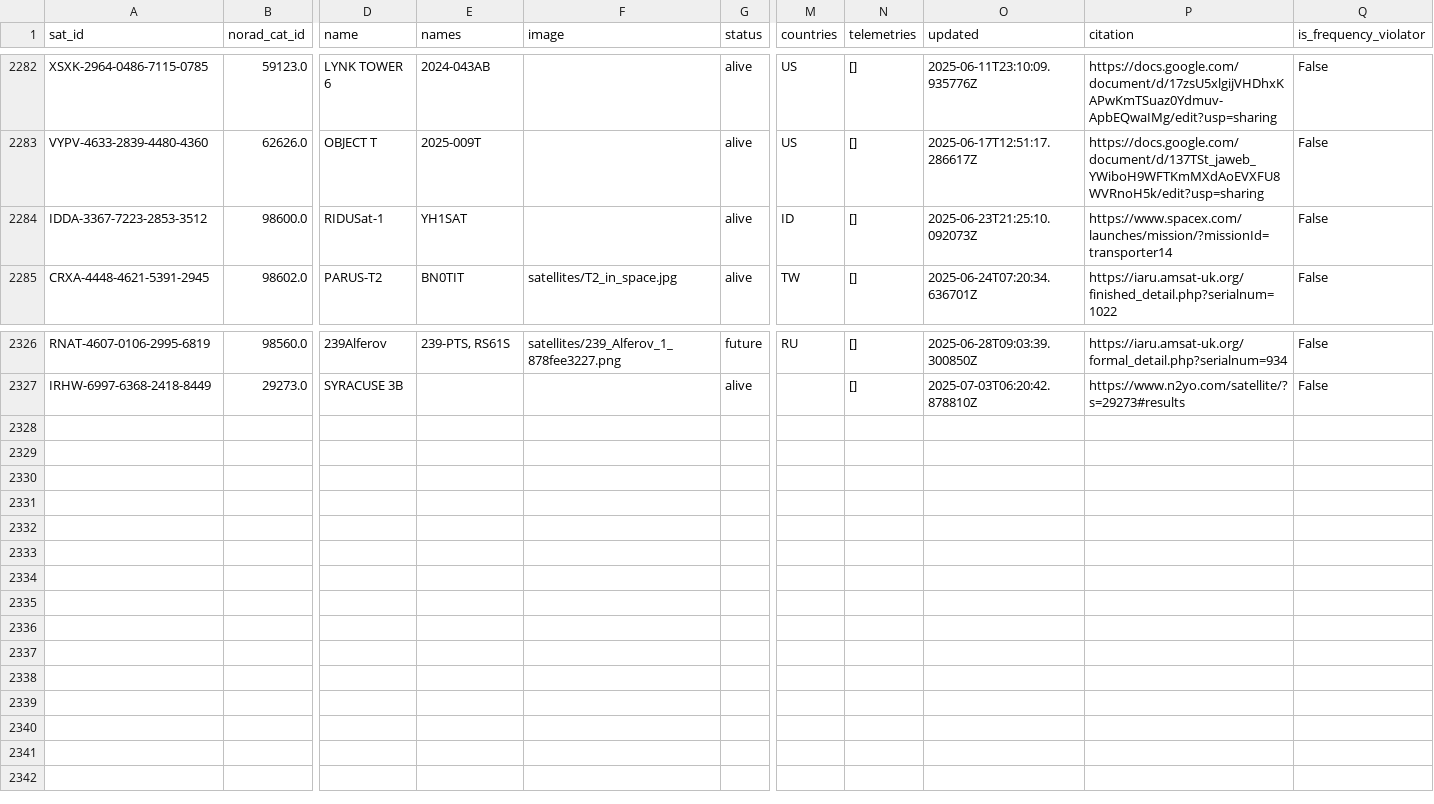
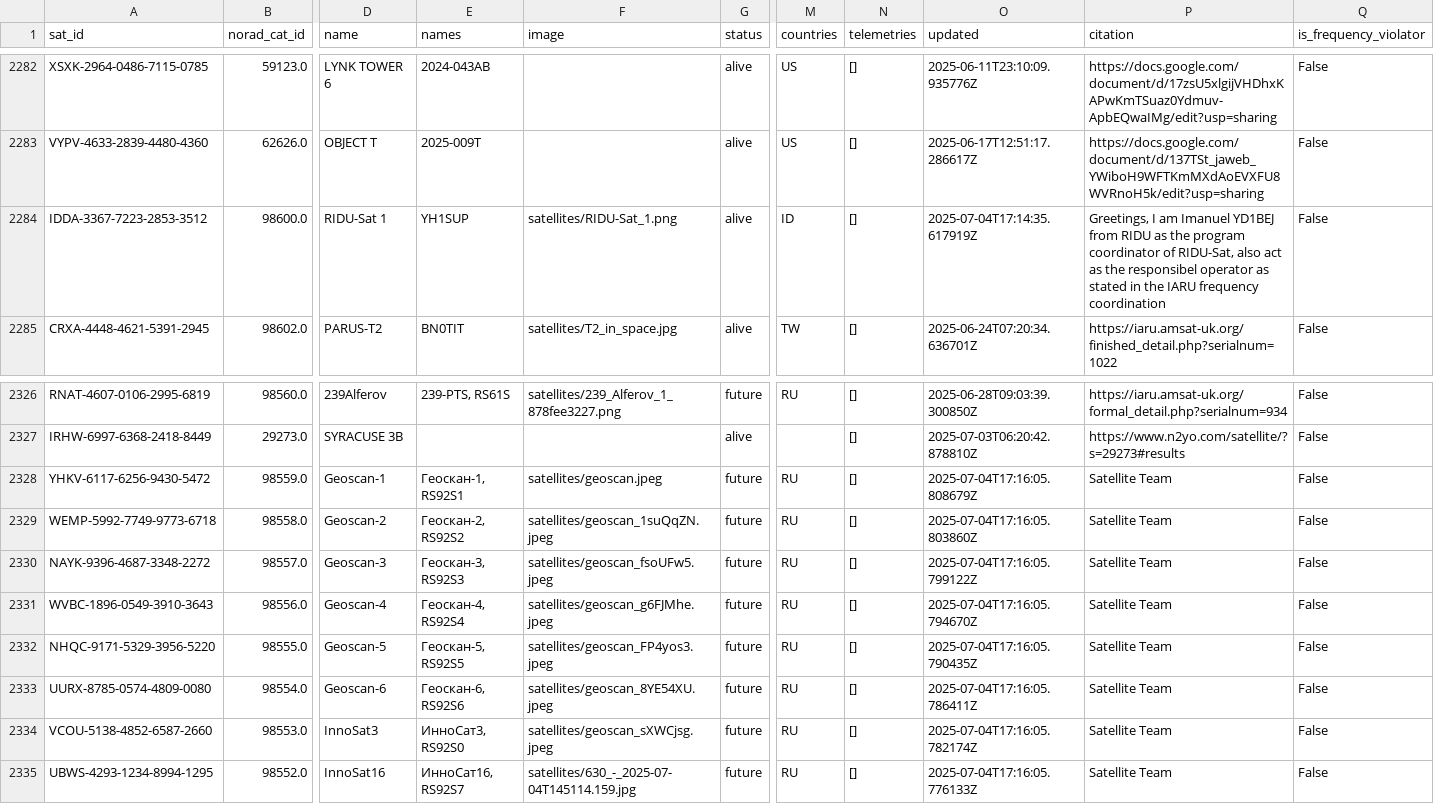
Before and after one commit to hyundotio/amateur-satellite-database, a CSV file: data/satnogs.csv, drawn as a sheet; only a part is shown, gaps mark what is left out; rows hold the shown columns only; the diff names each change by its address in the sheet, - before the commit and + after, or states it on an @@ line.

```diff
--- a/data/satnogs.csv
+++ b/data/satnogs.csv
-D2284 (name): RIDUSat-1
+D2284 (name): RIDU-Sat 1
-E2284 (names): YH1SAT
+E2284 (names): YH1SUP
-F2284 (image): (empty)
+F2284 (image): satellites/RIDU-Sat_1.png
-O2284 (updated): 2025-06-23T21:25:10.092073Z
+O2284 (updated): 2025-07-04T17:14:35.617919Z
-P2284 (citation): https://www.spacex.com/launches/mission/?missionId=transporter14
+P2284 (citation): Greetings, I am Imanuel YD1BEJ from RIDU as the program coordinator of RIDU-Sat, also act as the responsibel operator as stated in the IARU frequency coordination
+row 2328: YHKV-6117-6256-9430-5472 | 98559.0 | Geoscan-1 | Геоскан-1, RS92S1 | satellites/geoscan.jpeg | future | RU | [] | 2025-07-04T17:16:05.808679Z | Satellite Team | False
+row 2329: WEMP-5992-7749-9773-6718 | 98558.0 | Geoscan-2 | Геоскан-2, RS92S2 | satellites/geoscan_1suQqZN.jpeg | future | RU | [] | 2025-07-04T17:16:05.803860Z | Satellite Team | False
+row 2330: NAYK-9396-4687-3348-2272 | 98557.0 | Geoscan-3 | Геоскан-3, RS92S3 | satellites/geoscan_fsoUFw5.jpeg | future | RU | [] | 2025-07-04T17:16:05.799122Z | Satellite Team | False
+row 2331: WVBC-1896-0549-3910-3643 | 98556.0 | Geoscan-4 | Геоскан-4, RS92S4 | satellites/geoscan_g6FJMhe.jpeg | future | RU | [] | 2025-07-04T17:16:05.794670Z | Satellite Team | False
+row 2332: NHQC-9171-5329-3956-5220 | 98555.0 | Geoscan-5 | Геоскан-5, RS92S5 | satellites/geoscan_FP4yos3.jpeg | future | RU | [] | 2025-07-04T17:16:05.790435Z | Satellite Team | False
+row 2333: UURX-8785-0574-4809-0080 | 98554.0 | Geoscan-6 | Геоскан-6, RS92S6 | satellites/geoscan_8YE54XU.jpeg | future | RU | [] | 2025-07-04T17:16:05.786411Z | Satellite Team | False
+row 2334: VCOU-5138-4852-6587-2660 | 98553.0 | InnoSat3 | ИнноСат3, RS92S0 | satellites/geoscan_sXWCjsg.jpeg | future | RU | [] | 2025-07-04T17:16:05.782174Z | Satellite Team | False
+row 2335: UBWS-4293-1234-8994-1295 | 98552.0 | InnoSat16 | ИнноСат16, RS92S7 | satellites/630_-_2025-07-04T145114.159.jpg | future | RU | [] | 2025-07-04T17:16:05.776133Z | Satellite Team | False
```
Also changed, not shown: 1 other file.
